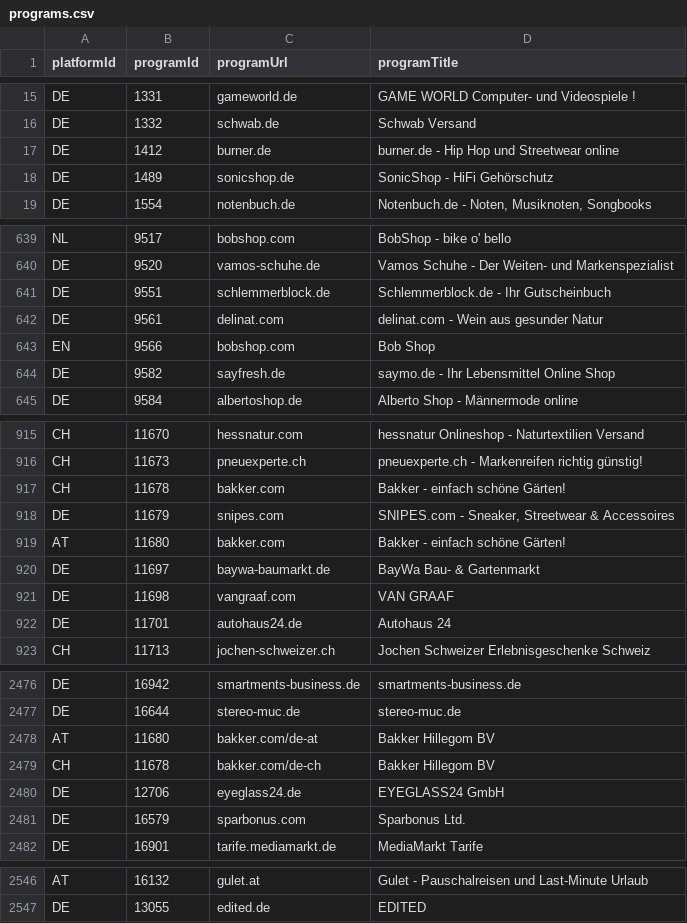
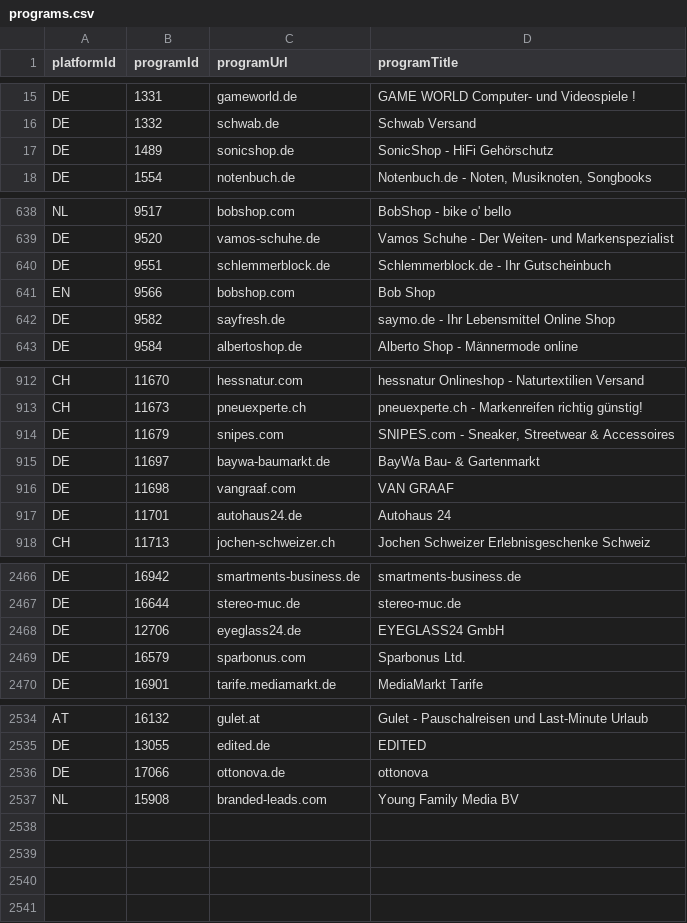
Before and after one commit to affilinet/browser-webextension-publisher, a CSV file: resources/programs.csv, drawn as a sheet; only a part is shown, gaps mark what is left out; the diff covers the shown part only.

Commit message:
update programs CSV
weekly update 20.08.2018

```diff
--- a/resources/programs.csv
+++ b/resources/programs.csv
@@ -16,3 +16,2 @@ DE;1331;gameworld.de;GAME WORLD Computer- und Videospiele !
 DE;1332;schwab.de;Schwab Versand
-DE;1412;burner.de;burner.de - Hip Hop und Streetwear online
 DE;1489;sonicshop.de;SonicShop - HiFi Gehörschutz
@@ -641,3 +640,2 @@ DE;9520;vamos-schuhe.de;Vamos Schuhe - Der Weiten- und Markenspezialist
 DE;9551;schlemmerblock.de;Schlemmerblock.de - Ihr Gutscheinbuch
-DE;9561;delinat.com;delinat.com - Wein aus gesunder Natur
 EN;9566;bobshop.com;Bob Shop
@@ -916,5 +913,3 @@ CH;11670;hessnatur.com;hessnatur Onlineshop - Naturtextilien Versand
 CH;11673;pneuexperte.ch;pneuexperte.ch - Markenreifen richtig günstig!
-CH;11678;bakker.com;Bakker - einfach schöne Gärten!
 DE;11679;snipes.com;SNIPES.com - Sneaker, Streetwear & Accessoires
-AT;11680;bakker.com;Bakker - einfach schöne Gärten!
 DE;11697;baywa-baumarkt.de;BayWa Bau- & Gartenmarkt
@@ -2477,4 +2467,2 @@ DE;16942;smartments-business.de;smartments-business.de
 DE;16644;stereo-muc.de;stereo-muc.de
-AT;11680;bakker.com/de-at;Bakker Hillegom BV
-CH;11678;bakker.com/de-ch;Bakker Hillegom BV
 DE;12706;eyeglass24.de;EYEGLASS24 GmbH
@@ -2547 +2535,3 @@ AT;16132;gulet.at;Gulet - Pauschalreisen und Last-Minute Urlaub
 DE;13055;edited.de;EDITED
+DE;17066;ottonova.de;ottonova
+NL;15908;branded-leads.com;Young Family Media BV
```
Also changed, not shown: 6 removed rows elsewhere in this file.
